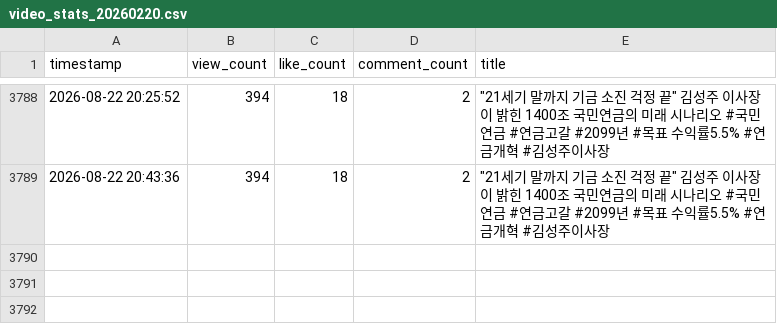
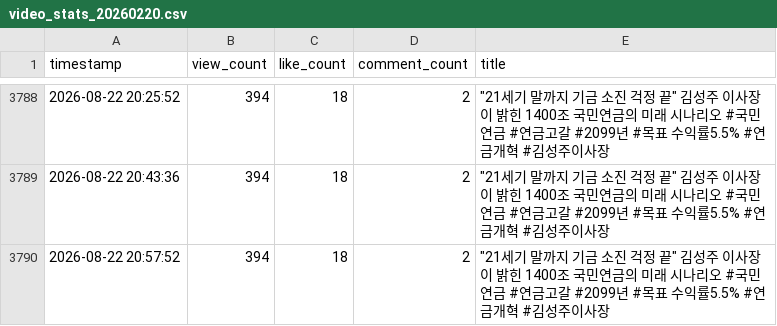
Before and after one commit to ttjkim/youtube-comment-monitoring, a CSV file: video_stats_20260220.csv, drawn as a sheet; only a part is shown, gaps mark what is left out.

```diff
--- a/video_stats_20260220.csv
+++ b/video_stats_20260220.csv
@@ -3789 +3789,2 @@ timestamp,view_count,like_count,comment_count,title
 2026-08-22 20:43:36,394,18,2,"""21세기 말까지 기금 소진 걱정 끝"" 김성주 이사장이 밝힌 1400조 국민연금의 미래 시나리오 #국민연금 #연금고갈 #2099년 #목표 수익률5.5% #연금개혁 #김성주이사장"
+2026-08-22 20:57:52,394,18,2,"""21세기 말까지 기금 소진 걱정 끝"" 김성주 이사장이 밝힌 1400조 국민연금의 미래 시나리오 #국민연금 #연금고갈 #2099년 #목표 수익률5.5% #연금개혁 #김성주이사장"
```
Also changed, not shown: video_stats_20260214.csv, video_stats_20260423.csv, 1 other file.
